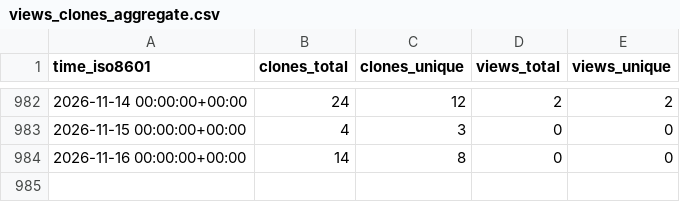
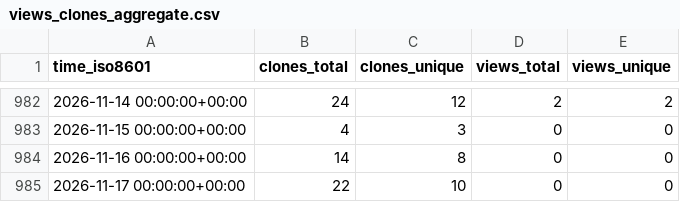
Before and after one commit to EarthSciML/AtmosphericDeposition.jl, a CSV file: EarthSciML/AtmosphericDeposition.jl/ghrs-data/views_clones_aggregate.csv, drawn as a sheet; only a part is shown, gaps mark what is left out.

```diff
--- a/EarthSciML/AtmosphericDeposition.jl/ghrs-data/views_clones_aggregate.csv
+++ b/EarthSciML/AtmosphericDeposition.jl/ghrs-data/views_clones_aggregate.csv
@@ -984 +984,2 @@ time_iso8601,clones_total,clones_unique,views_total,views_unique
 2026-11-16 00:00:00+00:00,14,8,0,0
+2026-11-17 00:00:00+00:00,22,10,0,0
```
Also changed, not shown: 1 other file.
